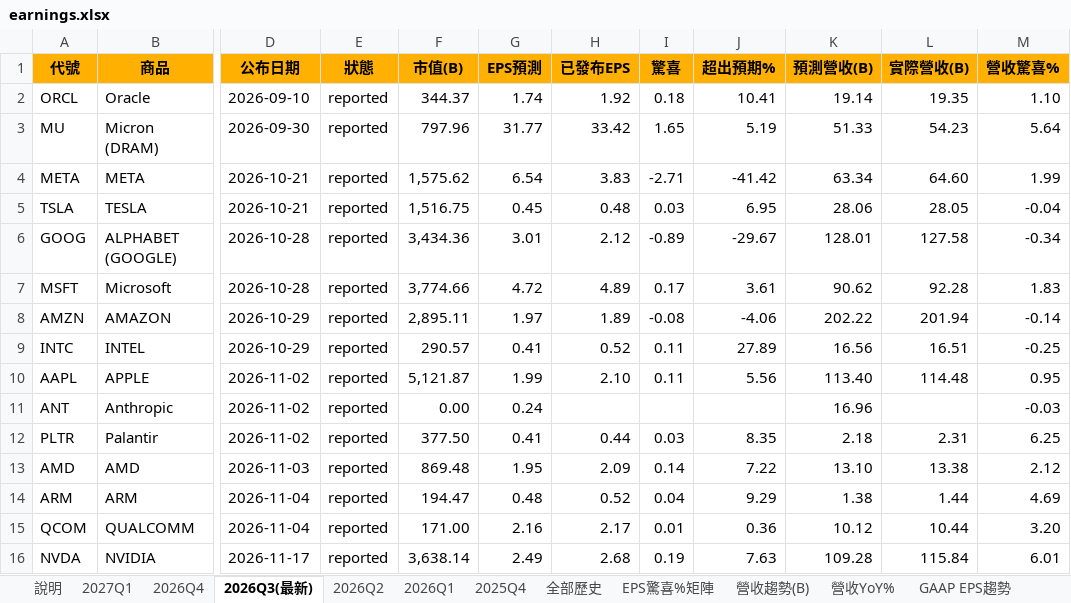
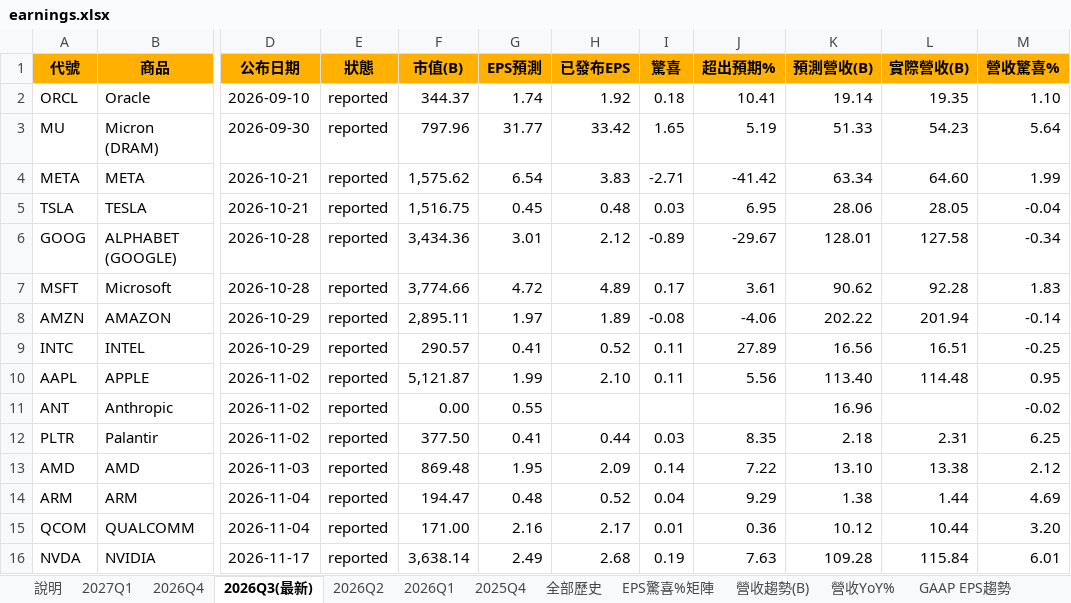
Before and after one commit to mywu-cloud/ustech, an Excel workbook: public/data/exports/earnings.xlsx, sheet 2026Q3(最新), drawn as a sheet; only a part is shown, gaps mark what is left out; values as stored, in another font and other column widths than the file's, no borders; conditional formats not drawn; the diff names each change by its address in the sheet, - before the commit and + after, or states it on an @@ line.

```diff
--- a/public/data/exports/earnings.xlsx (sheet 2026Q3(最新))
+++ b/public/data/exports/earnings.xlsx (sheet 2026Q3(最新))
-G11 (EPS預測): 0.24
+G11 (EPS預測): 0.55
-M11 (營收驚喜%): -0.03
+M11 (營收驚喜%): -0.02
```
Also changed, not shown: sheet 全部歷史, sheet 2026Q4, sheet 說明, 4 other files.
